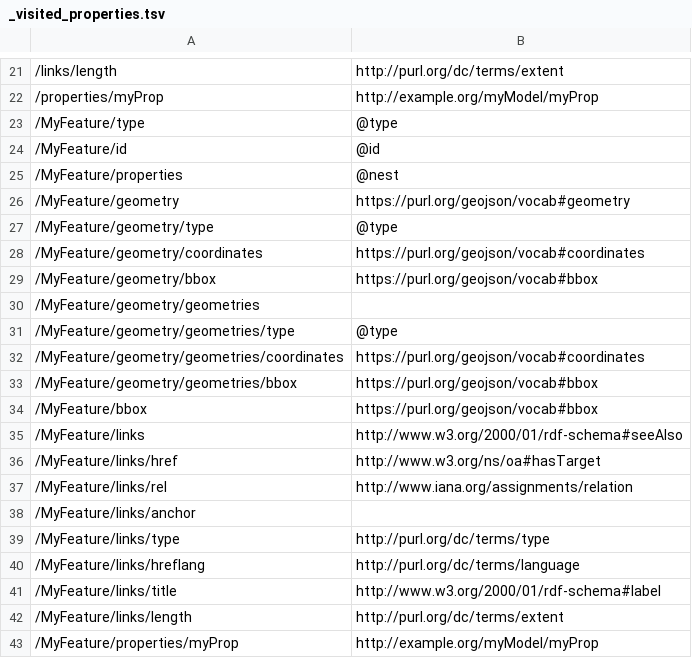
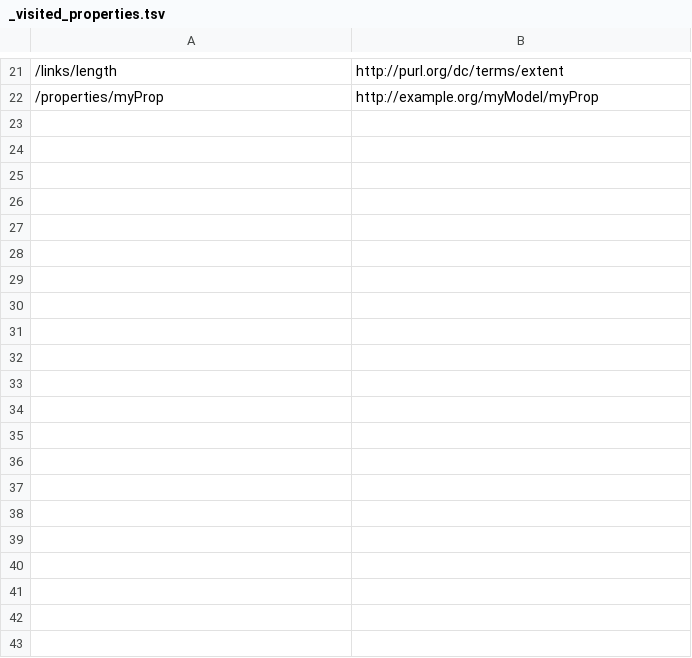
Before and after one commit to qtl-bodc/ogcincubator-bblocks-examples, a TSV file: build/annotated/bbr/examples/feature/geojsonFeature/_visited_properties.tsv, drawn as a sheet; only a part is shown, gaps mark what is left out; the diff names each change by its address in the sheet, - before the commit and + after, or states it on an @@ line.

```diff
--- a/build/annotated/bbr/examples/feature/geojsonFeature/_visited_properties.tsv
+++ b/build/annotated/bbr/examples/feature/geojsonFeature/_visited_properties.tsv
-row 23: /MyFeature/type | @type
-row 24: /MyFeature/id | @id
-row 25: /MyFeature/properties | @nest
-row 26: /MyFeature/geometry | https://purl.org/geojson/vocab#geometry
-row 27: /MyFeature/geometry/type | @type
-row 28: /MyFeature/geometry/coordinates | https://purl.org/geojson/vocab#coordinates
-row 29: /MyFeature/geometry/bbox | https://purl.org/geojson/vocab#bbox
-row 30: /MyFeature/geometry/geometries
-row 31: /MyFeature/geometry/geometries/type | @type
-row 32: /MyFeature/geometry/geometries/coordinates | https://purl.org/geojson/vocab#coordinates
-row 33: /MyFeature/geometry/geometries/bbox | https://purl.org/geojson/vocab#bbox
-row 34: /MyFeature/bbox | https://purl.org/geojson/vocab#bbox
-row 35: /MyFeature/links | http://www.w3.org/2000/01/rdf-schema#seeAlso
-row 36: /MyFeature/links/href | http://www.w3.org/ns/oa#hasTarget
-row 37: /MyFeature/links/rel | http://www.iana.org/assignments/relation
-row 38: /MyFeature/links/anchor
-row 39: /MyFeature/links/type | http://purl.org/dc/terms/type
-row 40: /MyFeature/links/hreflang | http://purl.org/dc/terms/language
-row 41: /MyFeature/links/title | http://www.w3.org/2000/01/rdf-schema#label
-row 42: /MyFeature/links/length | http://purl.org/dc/terms/extent
-row 43: /MyFeature/properties/myProp | http://example.org/myModel/myProp
```
Also changed, not shown: build/annotated/bbr/examples/feature/externalSchema/_visited_properties.tsv, build/annotated/bbr/examples/observation/vectorObservation/_visited_properties.tsv, 41 other files.
